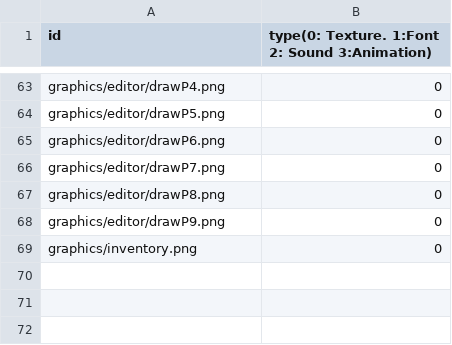
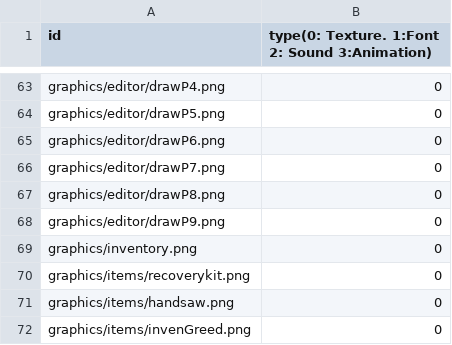
Before and after one commit to sesbat/Titanic, a CSV file: Island-bin/config/resources.csv, drawn as a sheet; only a part is shown, gaps mark what is left out.

```diff
--- a/Island-bin/config/resources.csv
+++ b/Island-bin/config/resources.csv
@@ -69 +69,4 @@ graphics/editor/drawP9.png,0
 graphics/inventory.png,0
+graphics/items/recoverykit.png,0
+graphics/items/handsaw.png,0
+graphics/items/invenGreed.png,0
```
Also changed, not shown: 37 other files.
